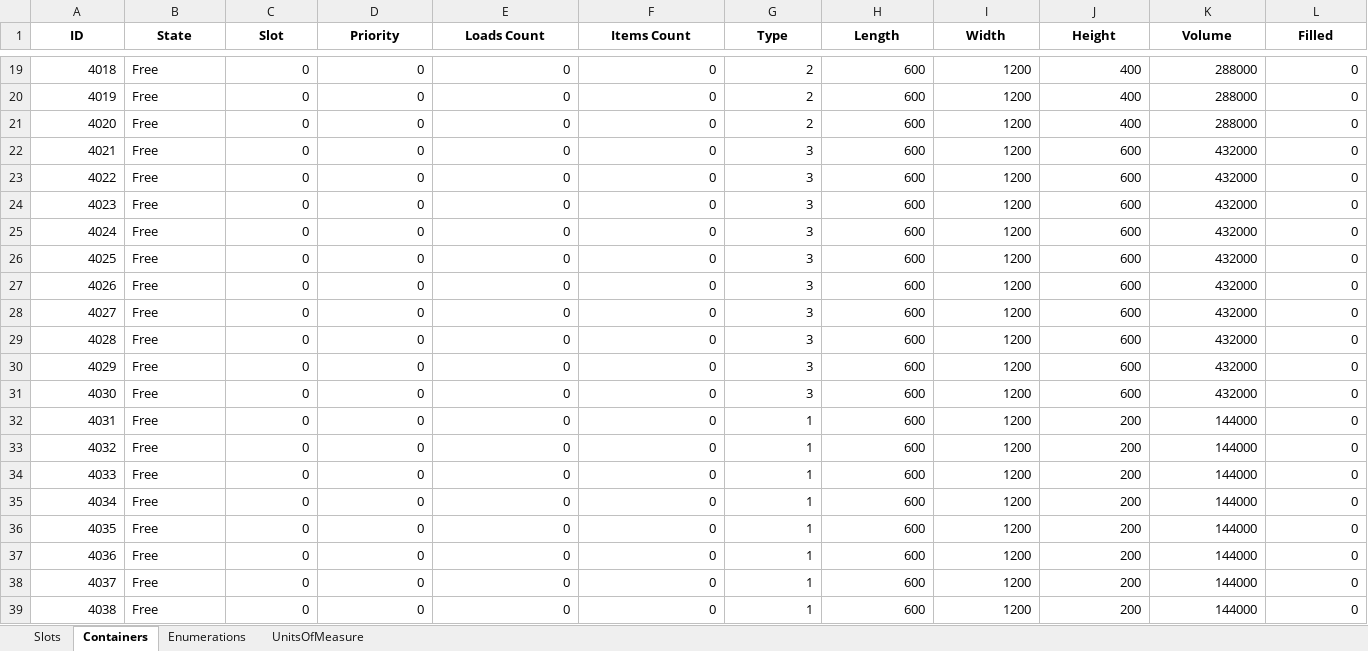
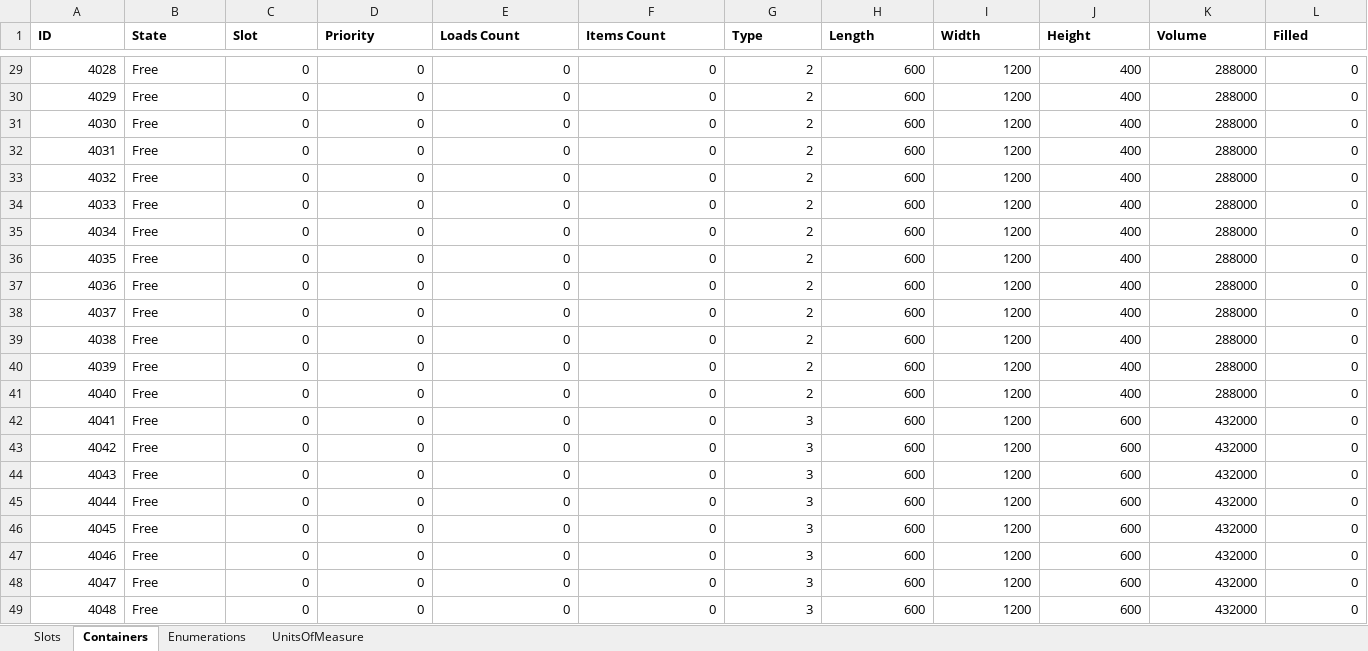
Before and after one commit to BarniRamirez/Warehouse, an Excel workbook: Warehouse Manager/Database/Components.xlsx, sheet Containers, drawn as a sheet; only a part is shown, gaps mark what is left out; the shorter side is filled out with more unchanged rows; values as stored, in another font and other column widths than the file's, no borders; table styles not drawn; rows hold the shown columns only; the diff covers the shown part only; the diff names each change by its address in the sheet, - before the commit and + after, or states it on an @@ line.

```diff
--- a/Warehouse Manager/Database/Components.xlsx (sheet Containers)
+++ b/Warehouse Manager/Database/Components.xlsx (sheet Containers)
-A1:L1 alignment: center
+A1:L1 alignment: left
@@ column A (ID) renumbered between rows 12 and 181 @@
+row 32: 4031 | Free | 0 | 0 | 0 | 0 | 2 | 600 | 1200 | 400 | 288000 | 0
+row 33: 4032 | Free | 0 | 0 | 0 | 0 | 2 | 600 | 1200 | 400 | 288000 | 0
+row 34: 4033 | Free | 0 | 0 | 0 | 0 | 2 | 600 | 1200 | 400 | 288000 | 0
+row 35: 4034 | Free | 0 | 0 | 0 | 0 | 2 | 600 | 1200 | 400 | 288000 | 0
+row 36: 4035 | Free | 0 | 0 | 0 | 0 | 2 | 600 | 1200 | 400 | 288000 | 0
+row 37: 4036 | Free | 0 | 0 | 0 | 0 | 2 | 600 | 1200 | 400 | 288000 | 0
+row 38: 4037 | Free | 0 | 0 | 0 | 0 | 2 | 600 | 1200 | 400 | 288000 | 0
+row 39: 4038 | Free | 0 | 0 | 0 | 0 | 2 | 600 | 1200 | 400 | 288000 | 0
+row 40: 4039 | Free | 0 | 0 | 0 | 0 | 2 | 600 | 1200 | 400 | 288000 | 0
+row 41: 4040 | Free | 0 | 0 | 0 | 0 | 2 | 600 | 1200 | 400 | 288000 | 0
+row 42: 4041 | Free | 0 | 0 | 0 | 0 | 3 | 600 | 1200 | 600 | 432000 | 0
+row 43: 4042 | Free | 0 | 0 | 0 | 0 | 3 | 600 | 1200 | 600 | 432000 | 0
+row 44: 4043 | Free | 0 | 0 | 0 | 0 | 3 | 600 | 1200 | 600 | 432000 | 0
+row 45: 4044 | Free | 0 | 0 | 0 | 0 | 3 | 600 | 1200 | 600 | 432000 | 0
+row 46: 4045 | Free | 0 | 0 | 0 | 0 | 3 | 600 | 1200 | 600 | 432000 | 0
+row 47: 4046 | Free | 0 | 0 | 0 | 0 | 3 | 600 | 1200 | 600 | 432000 | 0
+row 48: 4047 | Free | 0 | 0 | 0 | 0 | 3 | 600 | 1200 | 600 | 432000 | 0
+row 49: 4048 | Free | 0 | 0 | 0 | 0 | 3 | 600 | 1200 | 600 | 432000 | 0
```
Also changed, not shown: 82 added rows, 30 edited cells and cell formats elsewhere in this sheet, sheet Slots, formulas that keep their value, Warehouse Manager/Database/Items.xlsx, Warehouse Manager/Database/Orders.xlsx, 7 other files.
